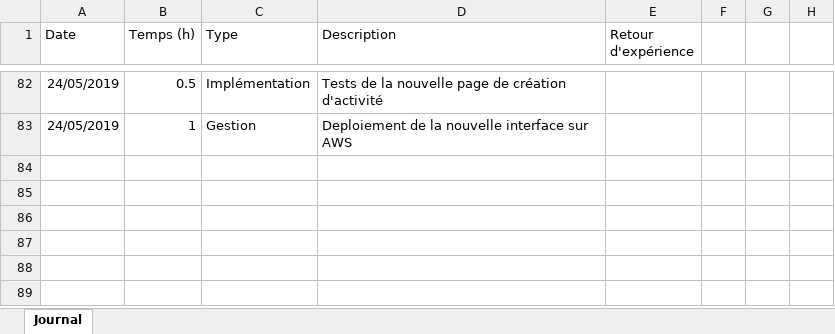
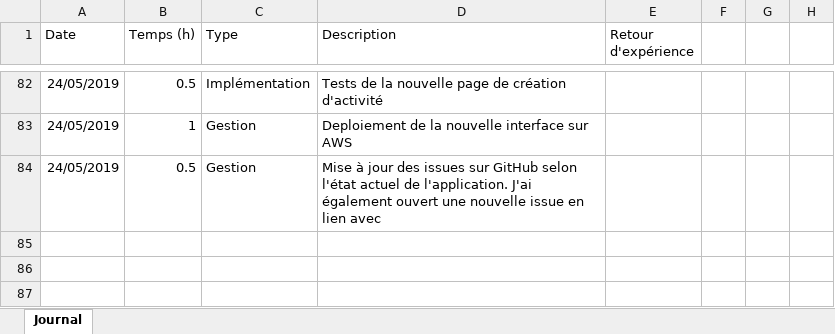
Before and after one commit to AlexandrePhilibertCPNV/TPI_PHILIBERT, an Excel workbook: Documentation/PHILIBERT_JournalDeBord.xlsx, sheet Journal, drawn as a sheet; only a part is shown, gaps mark what is left out; the shorter side is filled out with more unchanged rows; values as stored, in another font and other column widths than the file's, no borders; charts and pictures and table styles not drawn; the diff names each change by its address in the sheet, - before the commit and + after, or states it on an @@ line.

```diff
--- a/Documentation/PHILIBERT_JournalDeBord.xlsx (sheet Journal)
+++ b/Documentation/PHILIBERT_JournalDeBord.xlsx (sheet Journal)
+row 84: 24/05/2019 | 0.5 | Gestion | Mise à jour des issues sur GitHub selon l'état actuel de l'application. J'ai également ouvert une nouvelle issue en lien avec
```
Also changed, not shown: charts or pictures, 1 other file.
